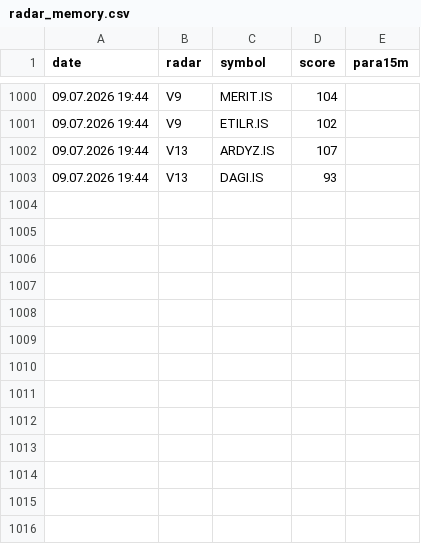
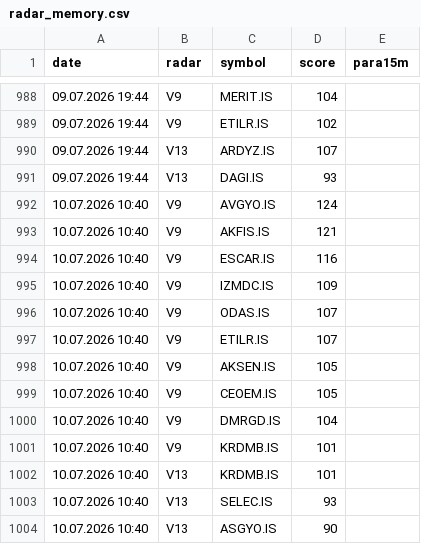
Before and after one commit to gokhan-bist-radar/gokhan-bist-radar, a CSV file: radar_memory.csv, drawn as a sheet; only a part is shown, gaps mark what is left out; the diff covers the shown part only; the diff names each change by its address in the sheet, - before the commit and + after, or states it on an @@ line.

```diff
--- a/radar_memory.csv
+++ b/radar_memory.csv
+row 992: 10.07.2026 10:40 | V9 | AVGYO.IS | 124
+row 993: 10.07.2026 10:40 | V9 | AKFIS.IS | 121
+row 994: 10.07.2026 10:40 | V9 | ESCAR.IS | 116
+row 995: 10.07.2026 10:40 | V9 | IZMDC.IS | 109
+row 996: 10.07.2026 10:40 | V9 | ODAS.IS | 107
+row 997: 10.07.2026 10:40 | V9 | ETILR.IS | 107
+row 998: 10.07.2026 10:40 | V9 | AKSEN.IS | 105
+row 999: 10.07.2026 10:40 | V9 | CEOEM.IS | 105
+row 1000: 10.07.2026 10:40 | V9 | DMRGD.IS | 104
+row 1001: 10.07.2026 10:40 | V9 | KRDMB.IS | 101
+row 1002: 10.07.2026 10:40 | V13 | KRDMB.IS | 101
+row 1003: 10.07.2026 10:40 | V13 | SELEC.IS | 93
+row 1004: 10.07.2026 10:40 | V13 | ASGYO.IS | 90
```
Also changed, not shown: 12 removed rows elsewhere in this file, radar_performance.csv, radar_signals.csv.
